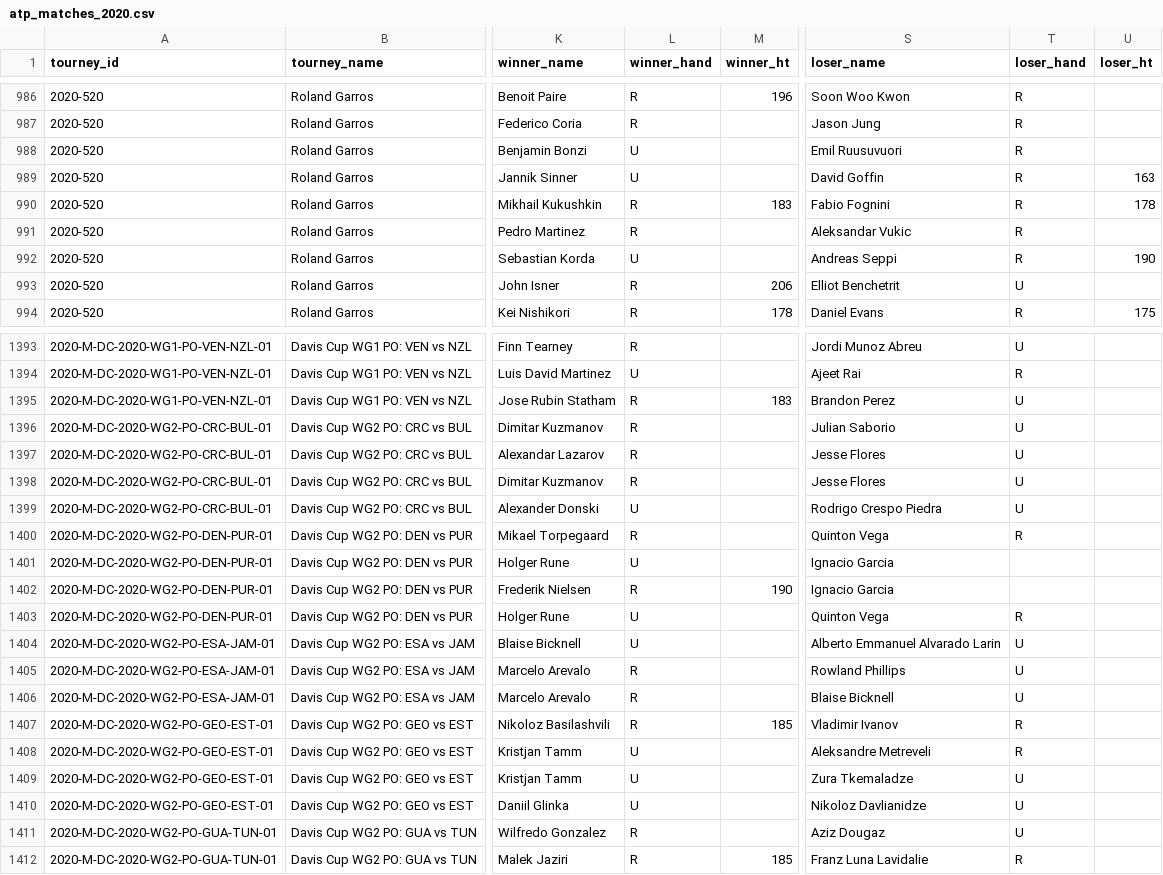
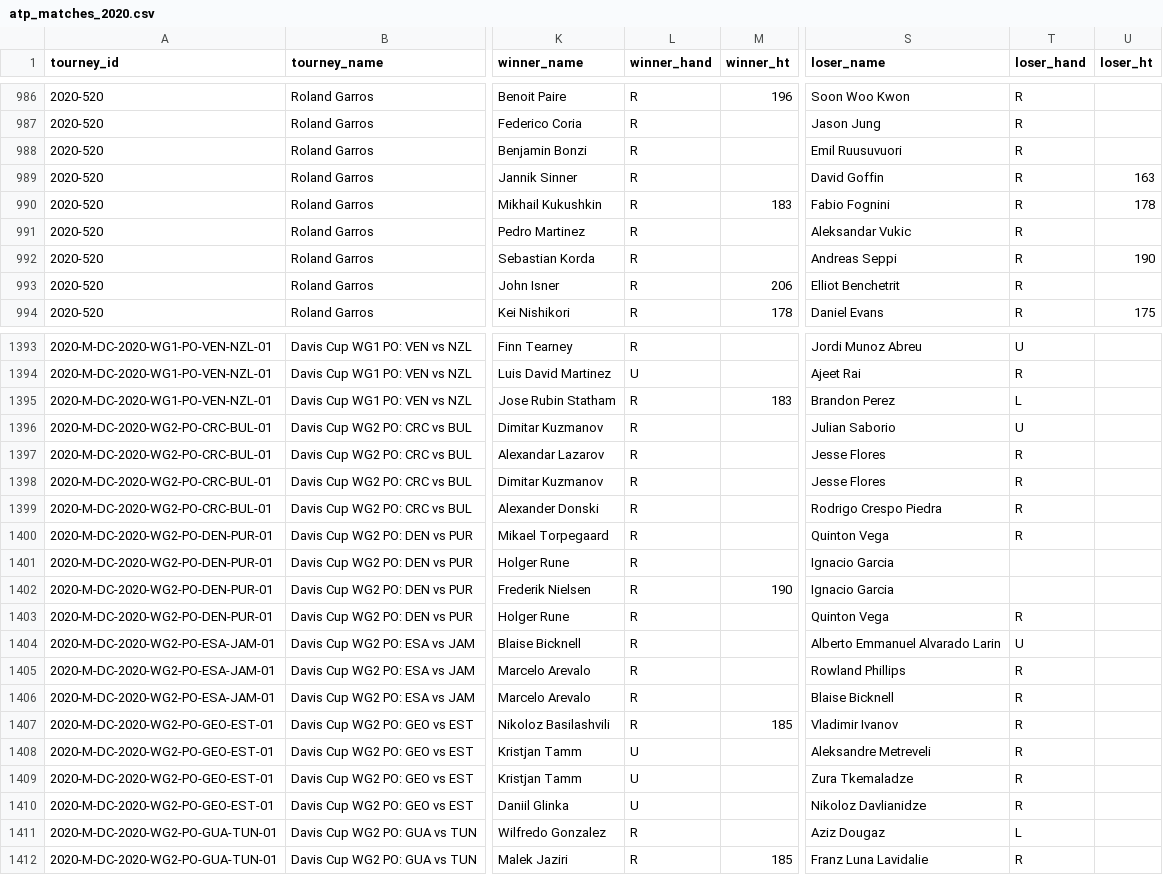
Before and after one commit to JeffSackmann/tennis_atp, a CSV file: atp_matches_2020.csv, drawn as a sheet; only a part is shown, gaps mark what is left out; the diff covers the shown part only; the diff names each change by its address in the sheet, - before the commit and + after, or states it on an @@ line.

Commit message:
add player hands
thanks @paulasaavedra for lots of new biographical data in issue #139. Fully updated in the atp_players file; also updated the 2020 results tables, and the new info will be reflected in the 2021 results tables with next Monday's update.

```diff
--- a/atp_matches_2020.csv
+++ b/atp_matches_2020.csv
-L988:L989 (winner_hand): U
+L988:L989 (winner_hand): R
-L992 (winner_hand): U
+L992 (winner_hand): R
-T993 (loser_hand): U
+T993 (loser_hand): R
-T1395 (loser_hand): U
+T1395 (loser_hand): L
-T1397:T1399 (loser_hand): U
+T1397:T1399 (loser_hand): R
-L1399 (winner_hand): U
+L1399 (winner_hand): R
-L1401 (winner_hand): U
+L1401 (winner_hand): R
-L1403:L1404 (winner_hand): U
+L1403:L1404 (winner_hand): R
-T1405:T1406 (loser_hand): U
+T1405:T1406 (loser_hand): R
-T1409:T1410 (loser_hand): U
+T1409:T1410 (loser_hand): R
-T1411 (loser_hand): U
+T1411 (loser_hand): L
```
Also changed, not shown: 125 edited cells elsewhere in this file, atp_matches_futures_2020.csv, atp_matches_qual_chall_2020.csv, 1 other file.
